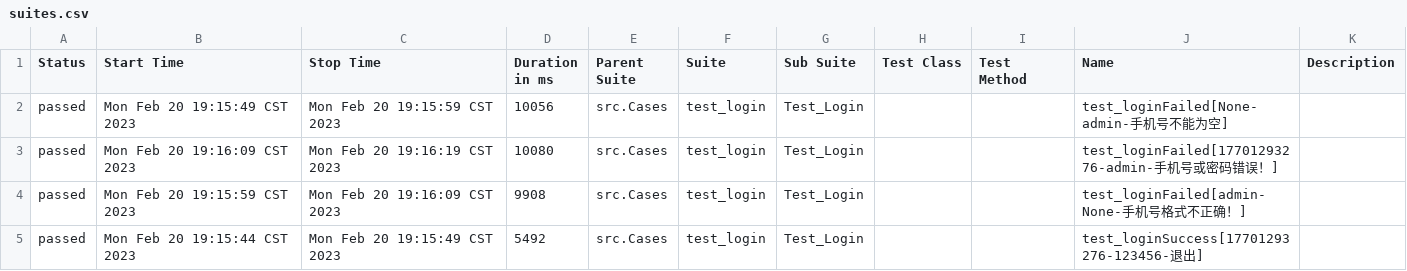
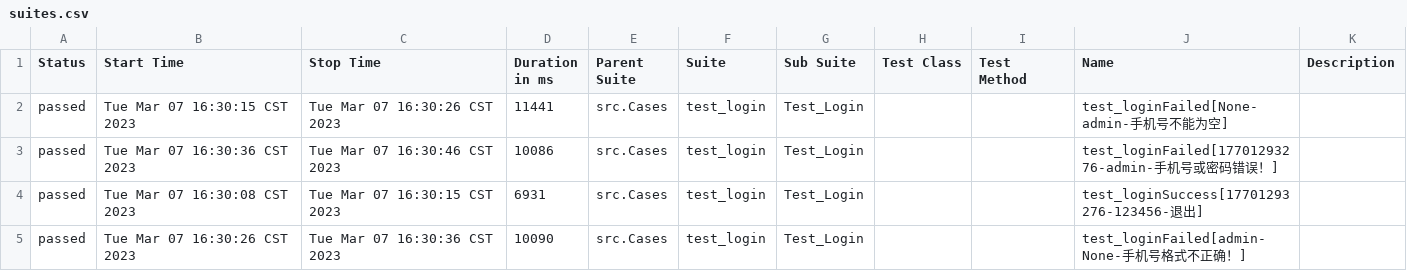
Before and after one commit to xjiwx/Pro1, a CSV file: Pro1/allure-reports/html/data/suites.csv, drawn as a sheet.

Commit message:
test jenkins update16

```diff
--- a/Pro1/allure-reports/html/data/suites.csv
+++ b/Pro1/allure-reports/html/data/suites.csv
@@ -1,5 +1,5 @@
 "Status","Start Time","Stop Time","Duration in ms","Parent Suite","Suite","Sub Suite","Test Class","Test Method","Name","Description"
-"passed","Mon Feb 20 19:15:49 CST 2023","Mon Feb 20 19:15:59 CST 2023","10056","src.Cases","test_login","Test_Login","","","test_loginFailed[None-admin-手机号不能为空]",""
-"passed","Mon Feb 20 19:16:09 CST 2023","Mon Feb 20 19:16:19 CST 2023","10080","src.Cases","test_login","Test_Login","","","test_loginFailed[17701293276-admin-手机号或密码错误！]",""
-"passed","Mon Feb 20 19:15:59 CST 2023","Mon Feb 20 19:16:09 CST 2023","9908","src.Cases","test_login","Test_Login","","","test_loginFailed[admin-None-手机号格式不正确！]",""
-"passed","Mon Feb 20 19:15:44 CST 2023","Mon Feb 20 19:15:49 CST 2023","5492","src.Cases","test_login","Test_Login","","","test_loginSuccess[17701293276-123456-退出]",""
+"passed","Tue Mar 07 16:30:15 CST 2023","Tue Mar 07 16:30:26 CST 2023","11441","src.Cases","test_login","Test_Login","","","test_loginFailed[None-admin-手机号不能为空]",""
+"passed","Tue Mar 07 16:30:36 CST 2023","Tue Mar 07 16:30:46 CST 2023","10086","src.Cases","test_login","Test_Login","","","test_loginFailed[17701293276-admin-手机号或密码错误！]",""
+"passed","Tue Mar 07 16:30:08 CST 2023","Tue Mar 07 16:30:15 CST 2023","6931","src.Cases","test_login","Test_Login","","","test_loginSuccess[17701293276-123456-退出]",""
+"passed","Tue Mar 07 16:30:26 CST 2023","Tue Mar 07 16:30:36 CST 2023","10090","src.Cases","test_login","Test_Login","","","test_loginFailed[admin-None-手机号格式不正确！]",""
```
Also changed, not shown: 54 other files.
